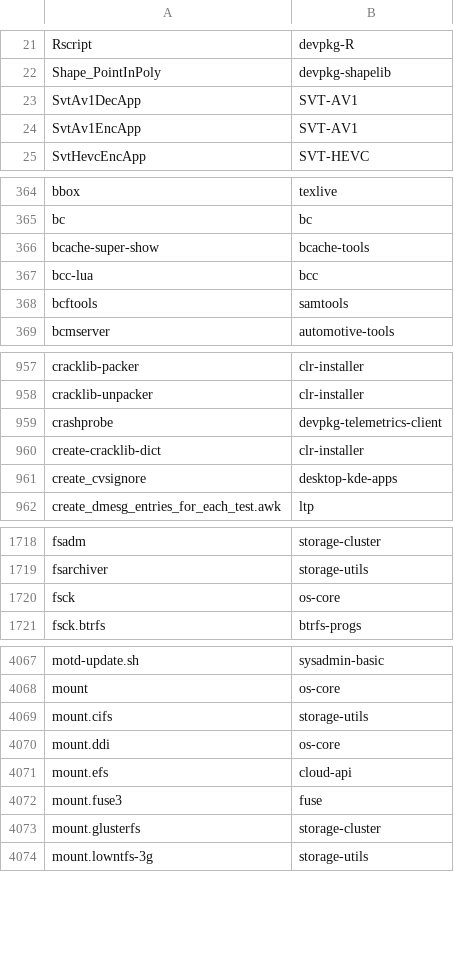
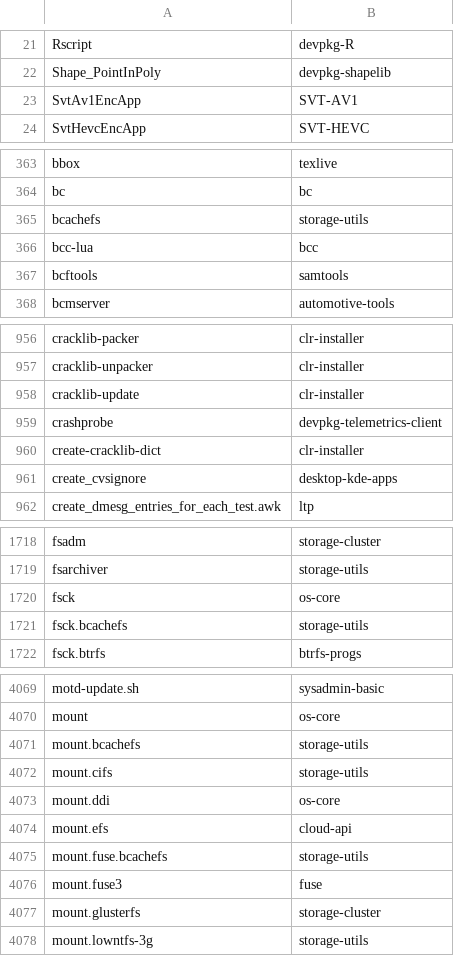
Before and after one commit to clearlinux-pkgs/cnf, a CSV file: commandlist.csv, drawn as a sheet; only a part is shown, gaps mark what is left out; the diff covers the shown part only.

Commit message:
update command list for 41960

```diff
--- a/commandlist.csv
+++ b/commandlist.csv
@@ -22,3 +22,2 @@ Rscript	devpkg-R
 Shape_PointInPoly	devpkg-shapelib
-SvtAv1DecApp	SVT-AV1
 SvtAv1EncApp	SVT-AV1
@@ -365,3 +364,3 @@ bbox	texlive
 bc	bc
-bcache-super-show	bcache-tools
+bcachefs	storage-utils
 bcc-lua	bcc
@@ -958,2 +957,3 @@ cracklib-packer	clr-installer
 cracklib-unpacker	clr-installer
+cracklib-update	clr-installer
 crashprobe	devpkg-telemetrics-client
@@ -1720,2 +1720,3 @@ fsarchiver	storage-utils
 fsck	os-core
+fsck.bcachefs	storage-utils
 fsck.btrfs	btrfs-progs
@@ -4068,2 +4070,3 @@ motd-update.sh	sysadmin-basic
 mount	os-core
+mount.bcachefs	storage-utils
 mount.cifs	storage-utils
@@ -4071,2 +4074,3 @@ mount.ddi	os-core
 mount.efs	cloud-api
+mount.fuse.bcachefs	storage-utils
 mount.fuse3	fuse
```
Also changed, not shown: 4 added rows and 2 removed rows elsewhere in this file, 2 other files.
